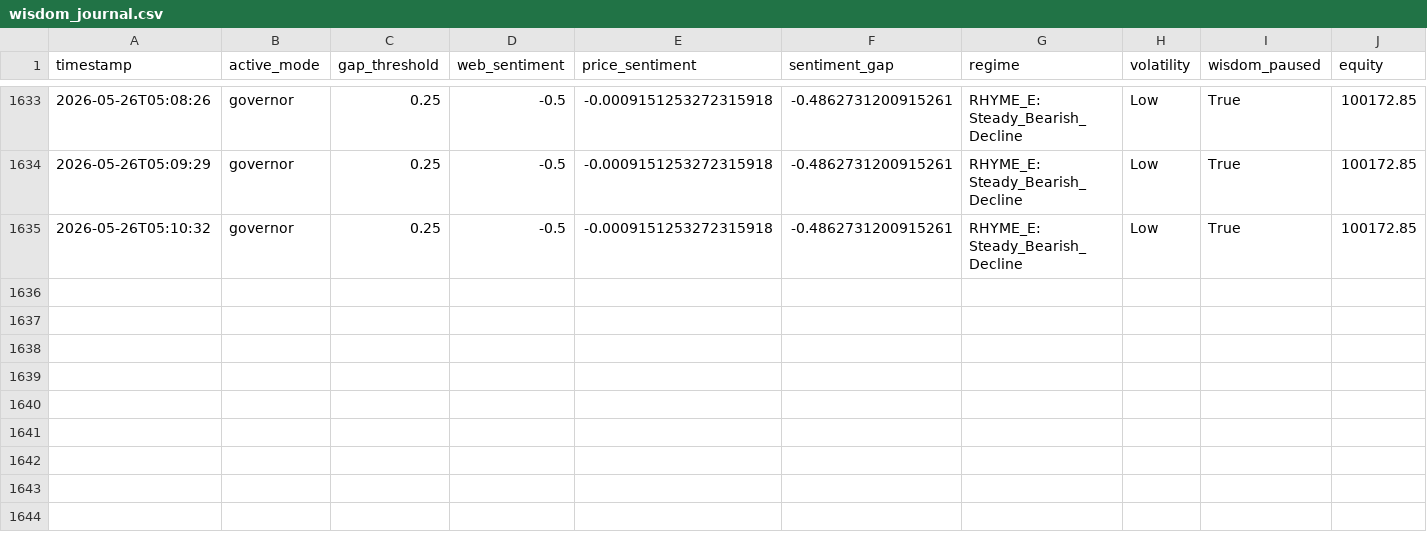
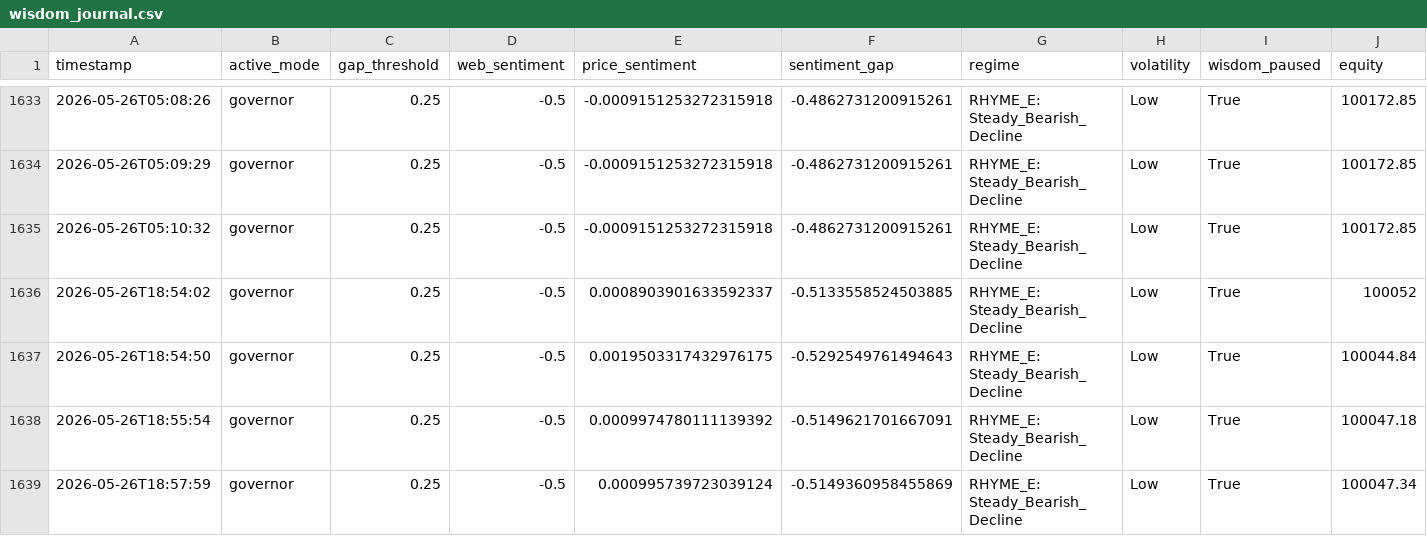
Before and after one commit to dawimberly/trading-bot, a CSV file: wisdom_journal.csv, drawn as a sheet; only a part is shown, gaps mark what is left out; rows hold the shown columns only; the diff names each change by its address in the sheet, - before the commit and + after, or states it on an @@ line.

```diff
--- a/wisdom_journal.csv
+++ b/wisdom_journal.csv
+row 1636: 2026-05-26T18:54:02 | governor | 0.25 | -0.5 | 0.0008903901633592337 | -0.5133558524503885 | RHYME_E: Steady_Bearish_Decline | Low | True | 100052
+row 1637: 2026-05-26T18:54:50 | governor | 0.25 | -0.5 | 0.0019503317432976175 | -0.5292549761494643 | RHYME_E: Steady_Bearish_Decline | Low | True | 100044.84
+row 1638: 2026-05-26T18:55:54 | governor | 0.25 | -0.5 | 0.0009974780111139392 | -0.5149621701667091 | RHYME_E: Steady_Bearish_Decline | Low | True | 100047.18
+row 1639: 2026-05-26T18:57:59 | governor | 0.25 | -0.5 | 0.000995739723039124 | -0.5149360958455869 | RHYME_E: Steady_Bearish_Decline | Low | True | 100047.34
```
Also changed, not shown: 13 other files.
